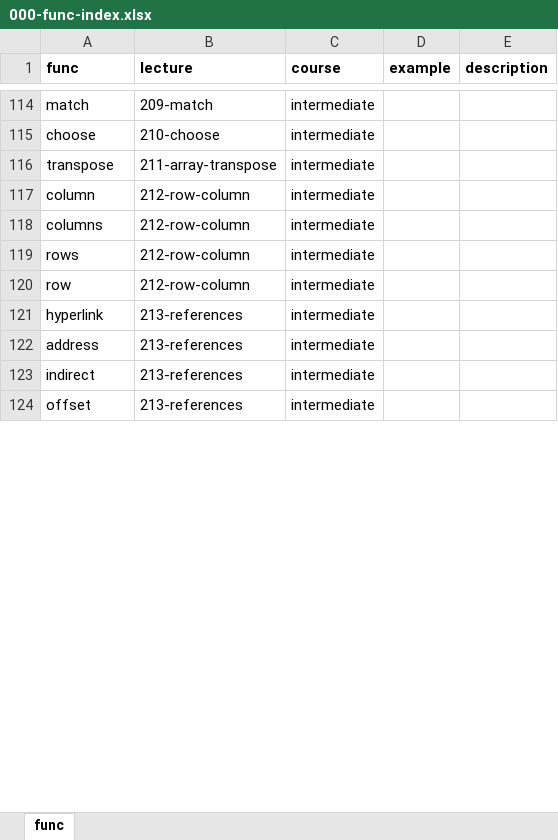
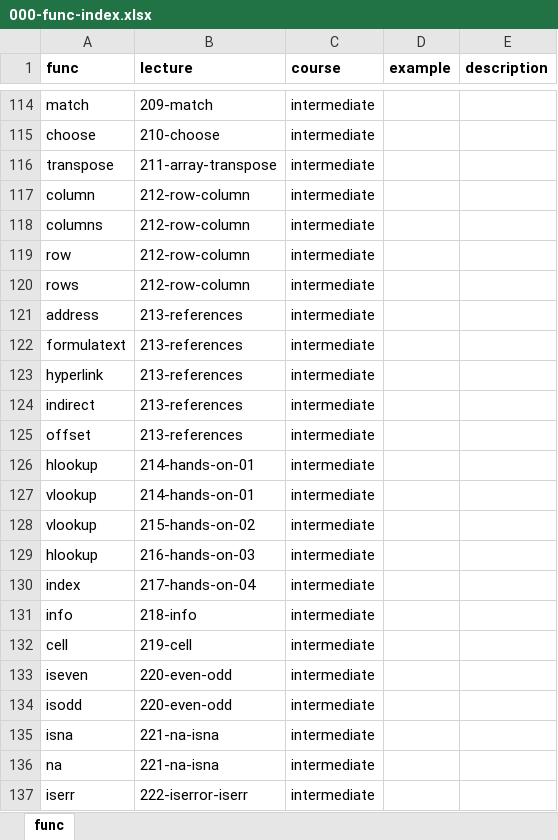
Before and after one commit to GoesToEleven/microsoft-excel, an Excel workbook: 02-intermediate/000-func-index.xlsx, sheet func, drawn as a sheet; only a part is shown, gaps mark what is left out; values as stored, in another font and other column widths than the file's, no borders; the diff covers the shown part only; the diff names each change by its address in the sheet, - before the commit and + after, or states it on an @@ line.

```diff
--- a/02-intermediate/000-func-index.xlsx (sheet func)
+++ b/02-intermediate/000-func-index.xlsx (sheet func)
@@ row 120 moved to row 119: row @@
@@ row 122 moved to row 121: address @@
+row 122: formulatext | 213-references | intermediate
+row 126: hlookup | 214-hands-on-01 | intermediate
+row 127: vlookup | 214-hands-on-01 | intermediate
+row 128: vlookup | 215-hands-on-02 | intermediate
+row 129: hlookup | 216-hands-on-03 | intermediate
+row 130: index | 217-hands-on-04 | intermediate
+row 131: info | 218-info | intermediate
+row 132: cell | 219-cell | intermediate
+row 133: iseven | 220-even-odd | intermediate
+row 134: isodd | 220-even-odd | intermediate
+row 135: isna | 221-na-isna | intermediate
+row 136: na | 221-na-isna | intermediate
+row 137: iserr | 222-iserror-iserr | intermediate
```
Also changed, not shown: 17 added rows, 12 moved rows and 2 edited cells elsewhere in this sheet, 02-intermediate/218-overview-information.xlsx, 49 other files.
